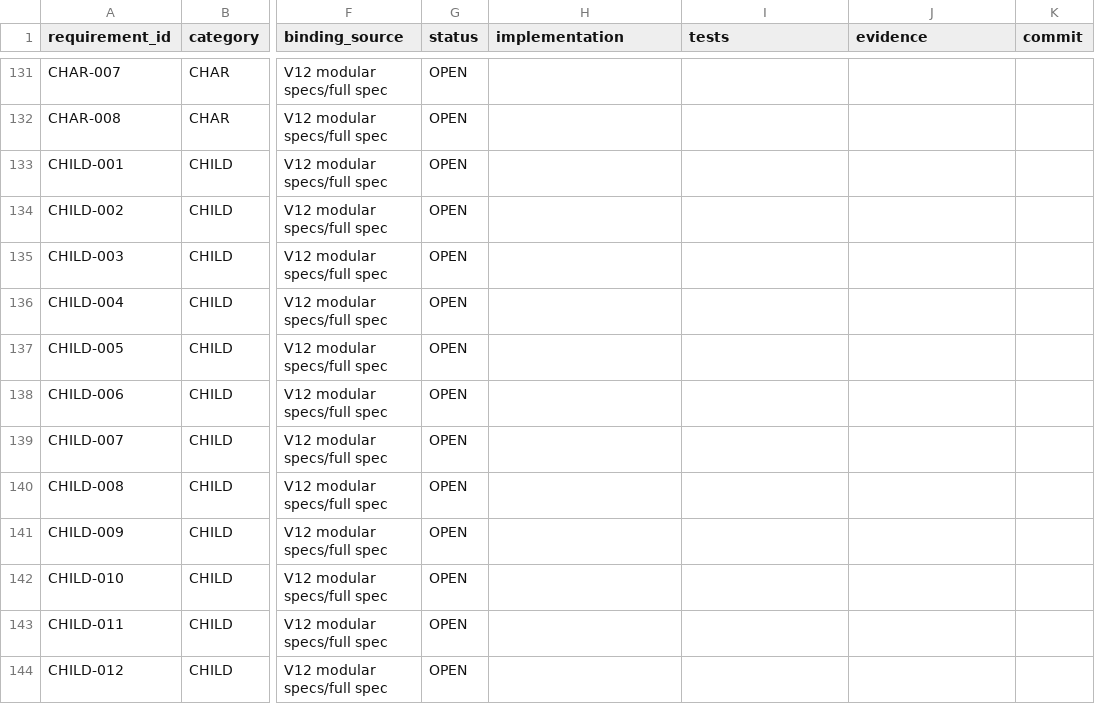
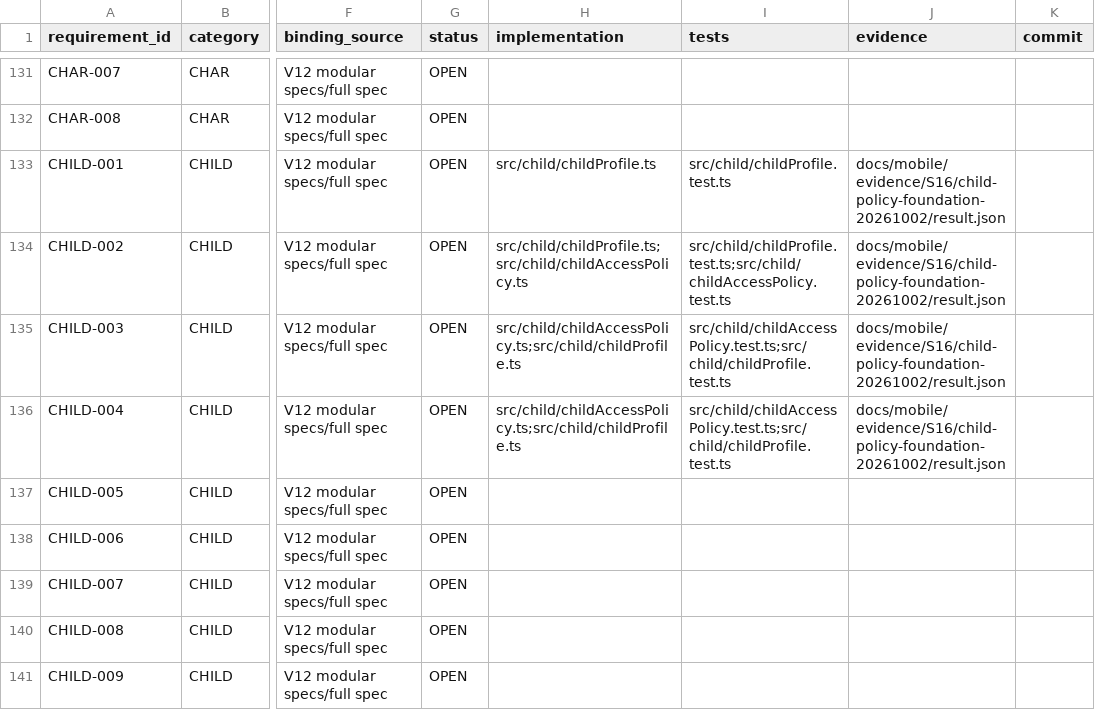
Before and after one commit to Kosyat128/probpera-literary-map, a CSV file: docs/mobile/REQUIREMENTS_TRACEABILITY.csv, drawn as a sheet; only a part is shown, gaps mark what is left out; the shorter side is filled out with more unchanged rows; the diff names each change by its address in the sheet, - before the commit and + after, or states it on an @@ line.

Commit message:
docs: checkpoint parallel child policy foundation

```diff
--- a/docs/mobile/REQUIREMENTS_TRACEABILITY.csv
+++ b/docs/mobile/REQUIREMENTS_TRACEABILITY.csv
-H133 (implementation): (empty)
+H133 (implementation): src/child/childProfile.ts
-I133 (tests): (empty)
+I133 (tests): src/child/childProfile.test.ts
-J133:J136 (evidence): (empty)
+J133:J136 (evidence): docs/mobile/evidence/S16/child-policy-foundation-20261002/result.json
-H134 (implementation): (empty)
+H134 (implementation): src/child/childProfile.ts;src/child/childAccessPolicy.ts
-I134 (tests): (empty)
+I134 (tests): src/child/childProfile.test.ts;src/child/childAccessPolicy.test.ts
-H135:H136 (implementation): (empty)
+H135:H136 (implementation): src/child/childAccessPolicy.ts;src/child/childProfile.ts
-I135:I136 (tests): (empty)
+I135:I136 (tests): src/child/childAccessPolicy.test.ts;src/child/childProfile.test.ts
```
Also changed, not shown: 31 other files.
